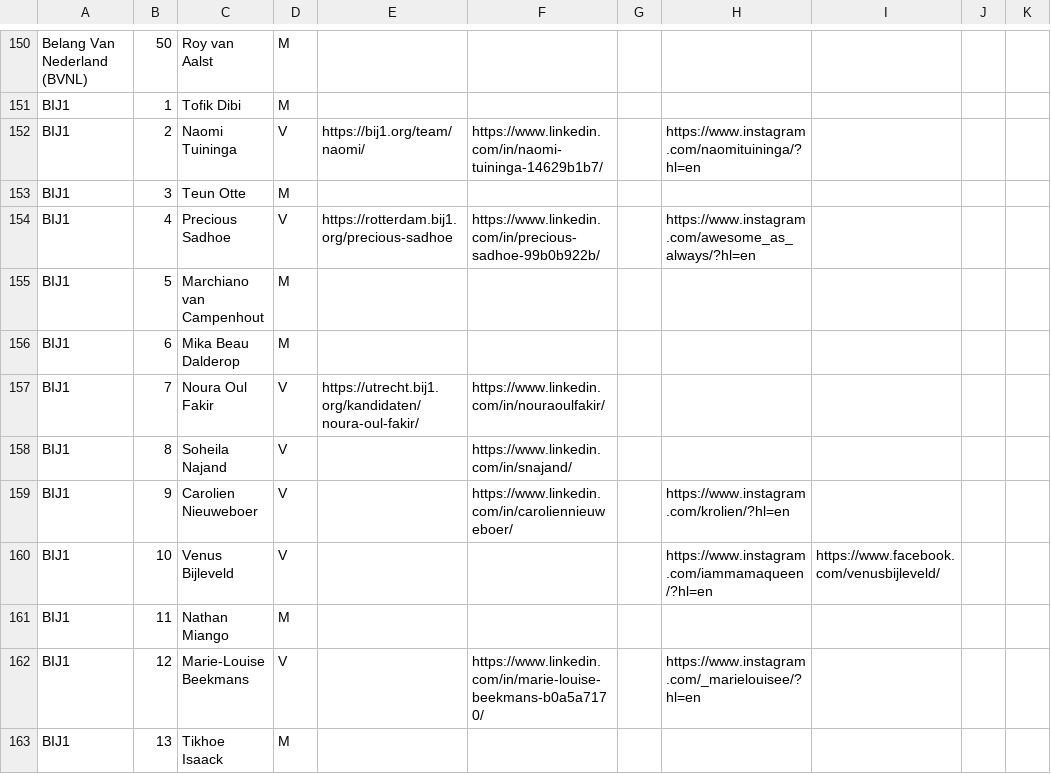
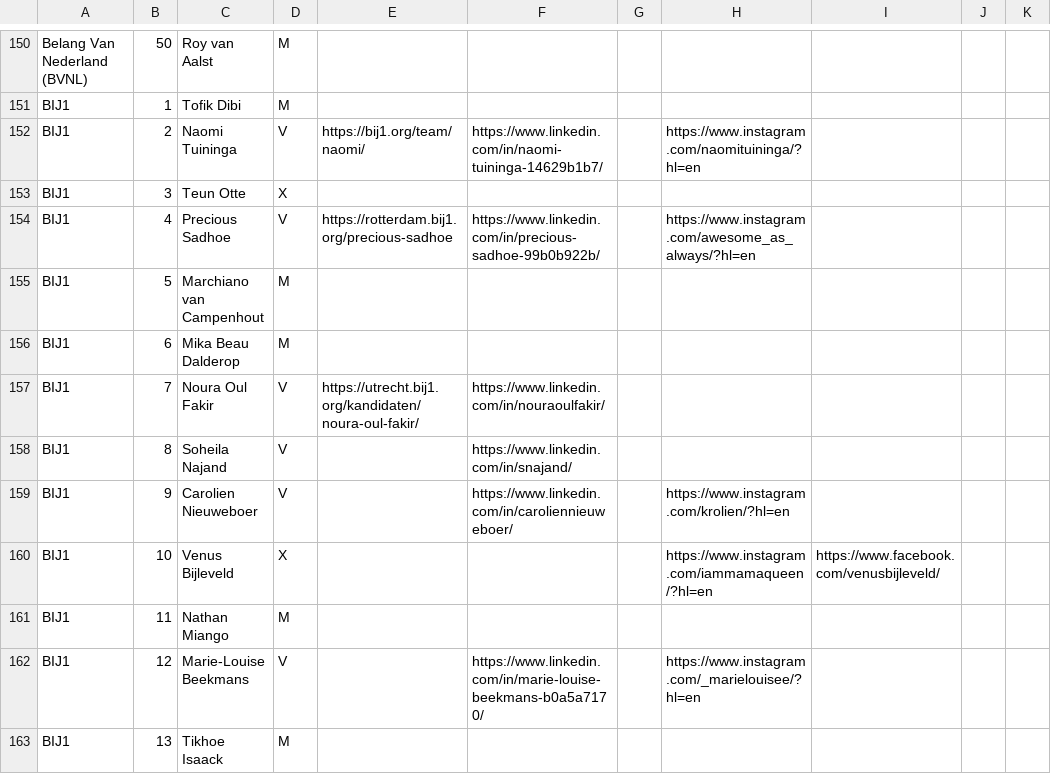
Before and after one commit to Opwiekanikstemmen-nl/data, a CSV file: partners/stemopeenvrouw.csv, drawn as a sheet; only a part is shown, gaps mark what is left out.

```diff
--- a/partners/stemopeenvrouw.csv
+++ b/partners/stemopeenvrouw.csv
@@ -152,3 +152,3 @@ BIJ1,1,Tofik Dibi,M,,,,,,
 BIJ1,2,Naomi Tuininga,V,https://bij1.org/team/naomi/,https://www.linkedin.com/in/naomi-tuininga-14629b1b7/,,https://www.instagram.com/naomituininga/?hl=en,,
-BIJ1,3,Teun Otte,M,,,,,,
+BIJ1,3,Teun Otte,X,,,,,,
 BIJ1,4,Precious Sadhoe,V,https://rotterdam.bij1.org/precious-sadhoe,https://www.linkedin.com/in/precious-sadhoe-99b0b922b/,,https://www.instagram.com/awesome_as_always/?hl=en,,
@@ -159,3 +159,3 @@ BIJ1,8,Soheila Najand,V,,https://www.linkedin.com/in/snajand/,,,,
 BIJ1,9,Carolien Nieuweboer,V,,https://www.linkedin.com/in/caroliennieuweboer/,,https://www.instagram.com/krolien/?hl=en,,
-BIJ1,10,Venus Bijleveld,V,,,,https://www.instagram.com/iammamaqueen/?hl=en,https://www.facebook.com/venusbijleveld/,
+BIJ1,10,Venus Bijleveld,X,,,,https://www.instagram.com/iammamaqueen/?hl=en,https://www.facebook.com/venusbijleveld/,
 BIJ1,11,Nathan Miango,M,,,,,,
```
Also changed, not shown: 1 other file.
